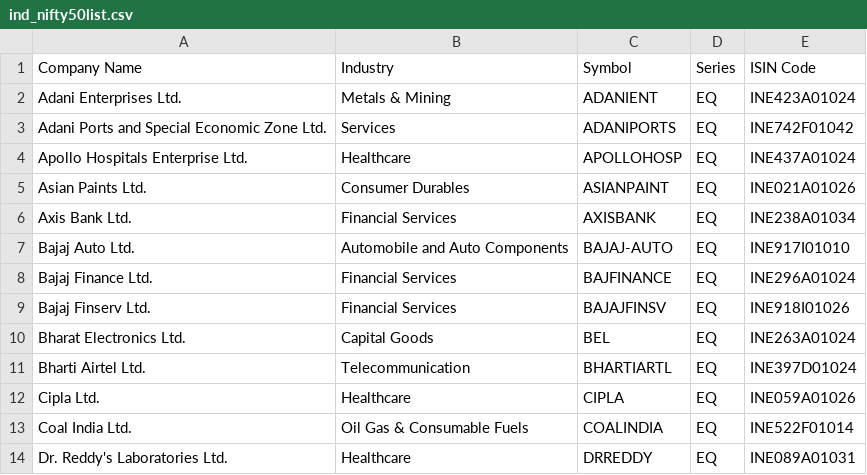
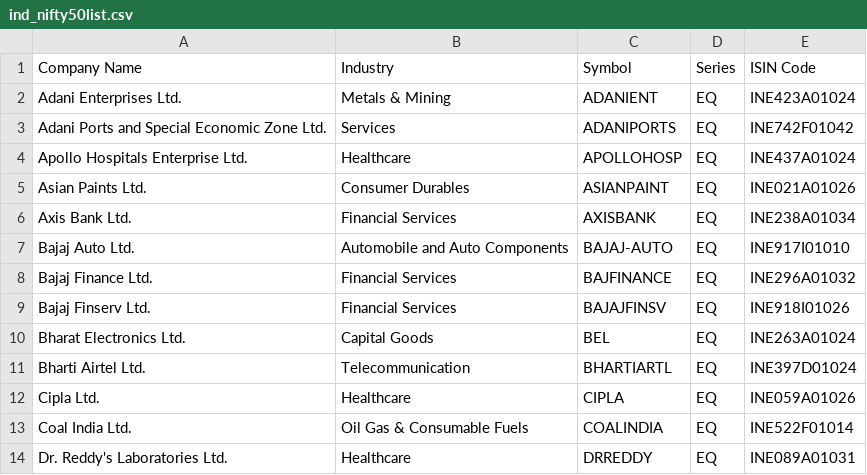
Before and after one commit to hitendra1851/-Technical-Signal-Scanner, a CSV file: data/ind_nifty50list.csv, drawn as a sheet; only a part is shown.

```diff
--- a/data/ind_nifty50list.csv
+++ b/data/ind_nifty50list.csv
@@ -7,3 +7,3 @@ Axis Bank Ltd.,Financial Services,AXISBANK,EQ,INE238A01034
 Bajaj Auto Ltd.,Automobile and Auto Components,BAJAJ-AUTO,EQ,INE917I01010
-Bajaj Finance Ltd.,Financial Services,BAJFINANCE,EQ,INE296A01024
+Bajaj Finance Ltd.,Financial Services,BAJFINANCE,EQ,INE296A01032
 Bajaj Finserv Ltd.,Financial Services,BAJAJFINSV,EQ,INE918I01026
```
Also changed, not shown: data/ind_nifty500list.csv, data/ind_niftysmallcap250list.csv, 16 other files.
